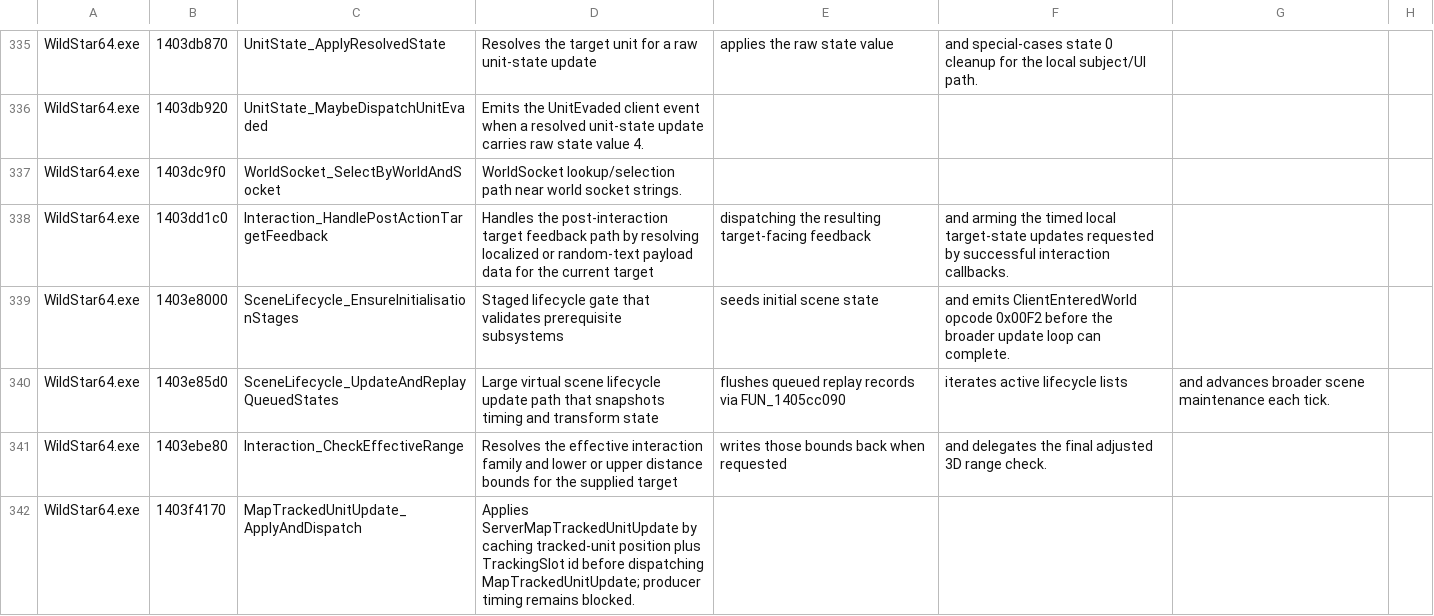
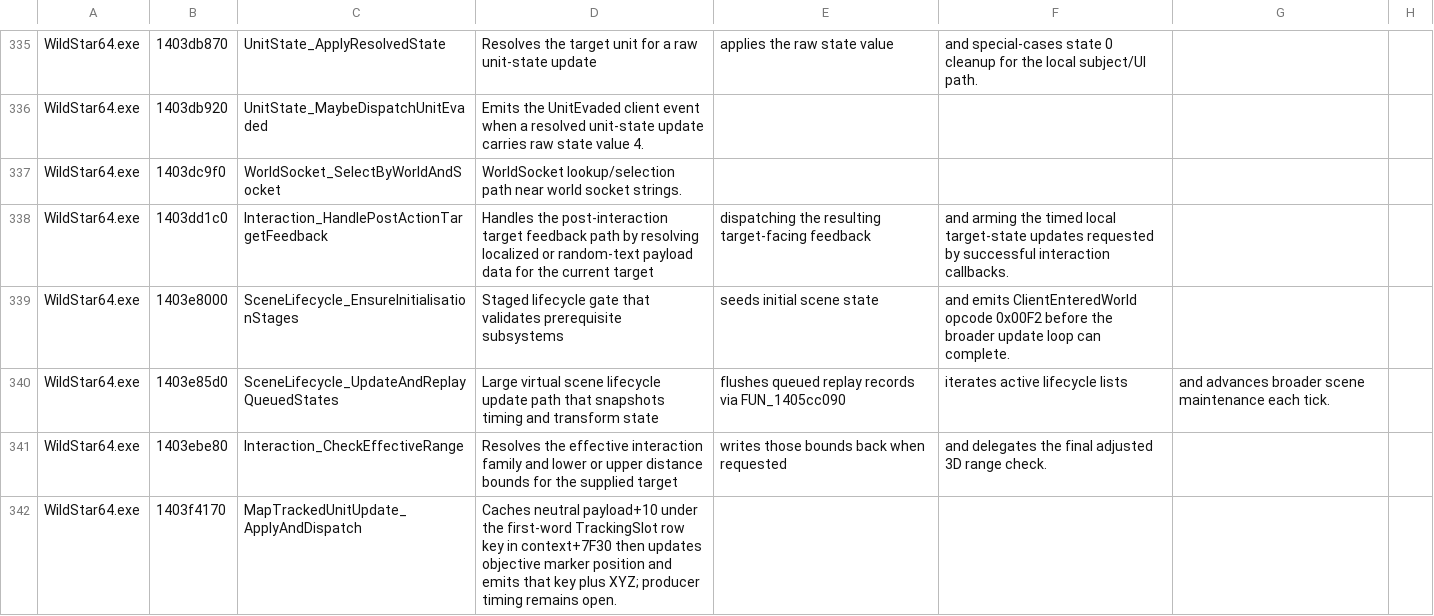
Before and after one commit to BankaiNoJutsu/NexusForever, a CSV file: Decomp/Analysis/function_labels.csv, drawn as a sheet; only a part is shown, gaps mark what is left out; the diff covers the shown part only; the diff names each change by its address in the sheet, - before the commit and + after, or states it on an @@ line.

```diff
--- a/Decomp/Analysis/function_labels.csv
+++ b/Decomp/Analysis/function_labels.csv
-D342: Applies ServerMapTrackedUnitUpdate by caching tracked-unit position plus TrackingSlot id before dispatching MapTrackedUnitUpdate; producer timing remains blocked.
+D342: Caches neutral payload+10 under the first-word TrackingSlot row key in context+7F30 then updates objective marker position and emits that key plus XYZ; producer timing remains open.
```
Also changed, not shown: 21 added rows and 8 edited cells elsewhere in this file, 28 other files.
